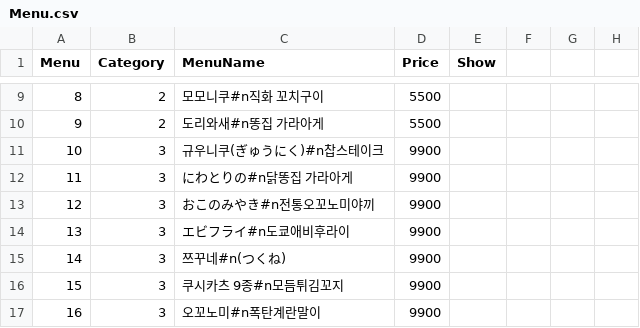
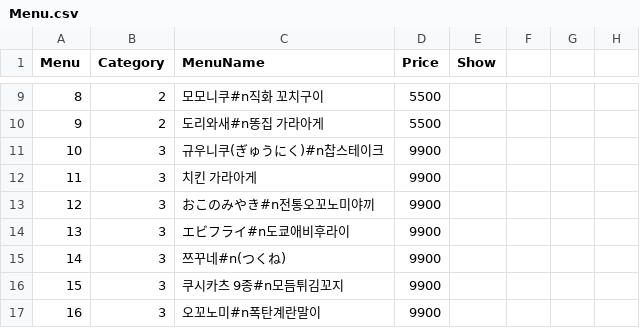
Before and after one commit to cilruat/Tokyolong, a CSV file: SP_Client_Android_BuckGu/Assets/StreamingAssets/Menu.csv, drawn as a sheet; only a part is shown, gaps mark what is left out.

```diff
--- a/SP_Client_Android_BuckGu/Assets/StreamingAssets/Menu.csv
+++ b/SP_Client_Android_BuckGu/Assets/StreamingAssets/Menu.csv
@@ -11,3 +11,3 @@
 10,3,규우니쿠(ぎゅうにく)#n찹스테이크,9900,,,,
-11,3,にわとりの#n닭똥집 가라아게,9900,,,,
+11,3,치킨 가라아게,9900,,,,
 12,3,おこのみやき#n전통오꼬노미야끼,9900,,,,
```
Also changed, not shown: 1 other file.
